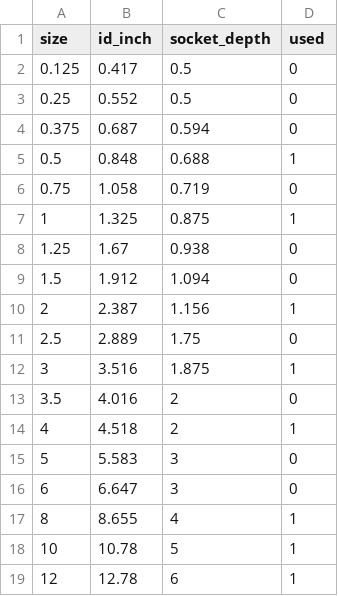
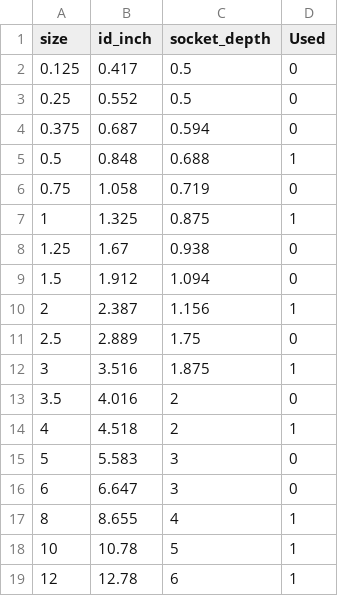
Before and after one commit to AguaClara/aguaclara, a CSV file: aguaclara/design/data/elbow_database.csv (was aguaclara/design/data/90_deg_elbow_database.csv), drawn as a sheet.

Commit message:
Can now find headloss and flow of pipelines made from pipes and elbows
Co-authored-by: Oliver Leung <oal22@cornell.edu>

```diff
--- a/aguaclara/design/data/90_deg_elbow_database.csv
+++ b/aguaclara/design/data/elbow_database.csv
@@ -1,2 +1,2 @@
-size,id_inch,socket_depth,used
+size,id_inch,socket_depth,Used
 0.125,0.417,0.5,0
```
Also changed, not shown: 2 other files.
